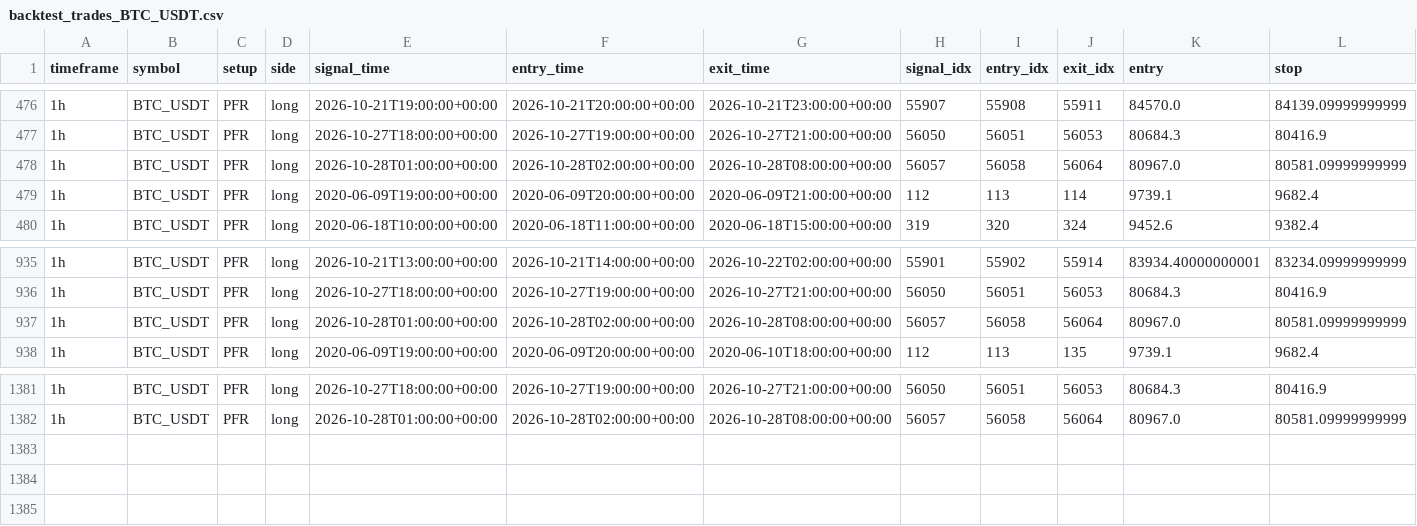
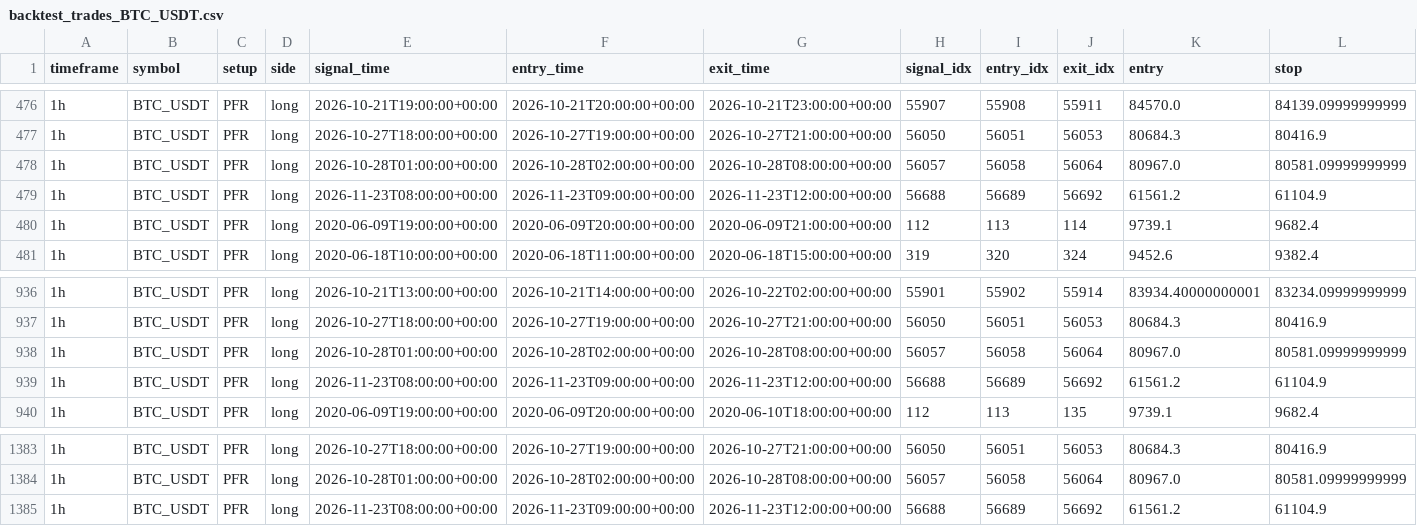
Before and after one commit to gabrielmachadogh/Backtests.v2, a CSV file: results/backtest_trades_BTC_USDT.csv, drawn as a sheet; only a part is shown, gaps mark what is left out; rows hold the shown columns only; the diff names each change by its address in the sheet, - before the commit and + after, or states it on an @@ line.

```diff
--- a/results/backtest_trades_BTC_USDT.csv
+++ b/results/backtest_trades_BTC_USDT.csv
+row 479: 1h | BTC_USDT | PFR | long | 2026-11-23T08:00:00+00:00 | 2026-11-23T09:00:00+00:00 | 2026-11-23T12:00:00+00:00 | 56688 | 56689 | 56692 | 61561.2 | 61104.9
+row 939: 1h | BTC_USDT | PFR | long | 2026-11-23T08:00:00+00:00 | 2026-11-23T09:00:00+00:00 | 2026-11-23T12:00:00+00:00 | 56688 | 56689 | 56692 | 61561.2 | 61104.9
+row 1385: 1h | BTC_USDT | PFR | long | 2026-11-23T08:00:00+00:00 | 2026-11-23T09:00:00+00:00 | 2026-11-23T12:00:00+00:00 | 56688 | 56689 | 56692 | 61561.2 | 61104.9
```
Also changed, not shown: results/backtest_trades_BTC_USDT_1h_long.csv, results/recommended/STABILITY.csv, 11 other files.
